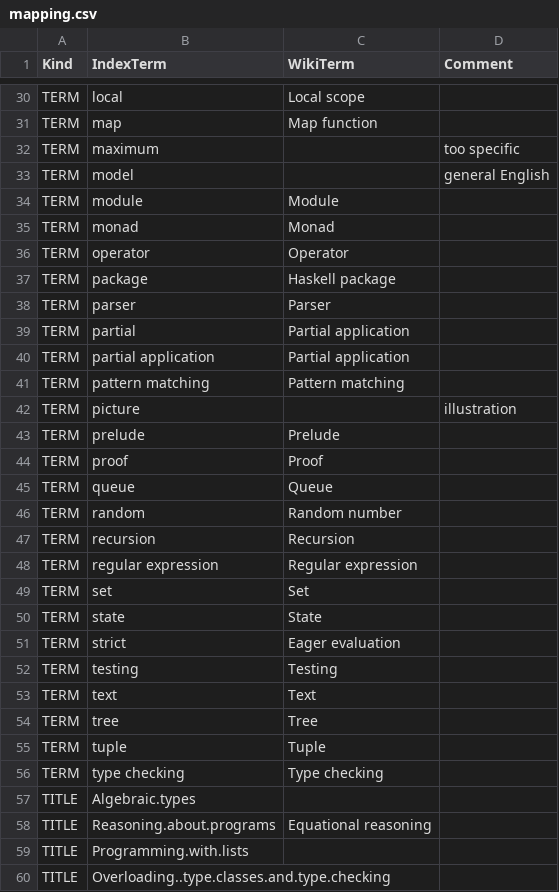
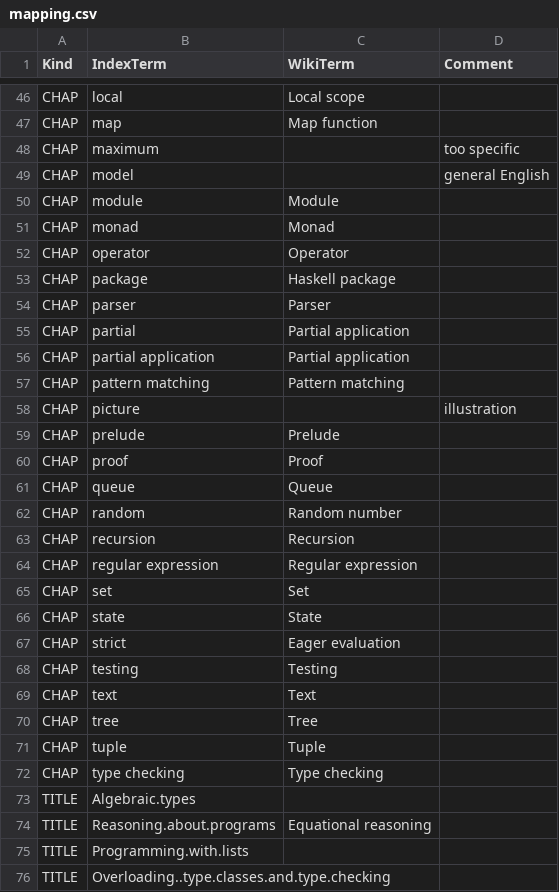
Before and after one commit to 101companies/101integrate, a CSV file: data/perbook/Craft/metadata/mapping.csv, drawn as a sheet; only a part is shown, gaps mark what is left out; addresses are those after the commit; the diff covers the shown part only; the diff names each change by its address in the sheet, - before the commit and + after, or states it on an @@ line.

Commit message:
Add FREQ terms.

```diff
--- a/data/perbook/Craft/metadata/mapping.csv
+++ b/data/perbook/Craft/metadata/mapping.csv
-A46:A72 (Kind): TERM
+A46:A72 (Kind): CHAP
```
Also changed, not shown: 16 added rows and 28 edited cells elsewhere in this file, data/perbook/LYAH/metadata/mapping.csv, data/perbook/PIH/metadata/mapping.csv, 1 other file.
